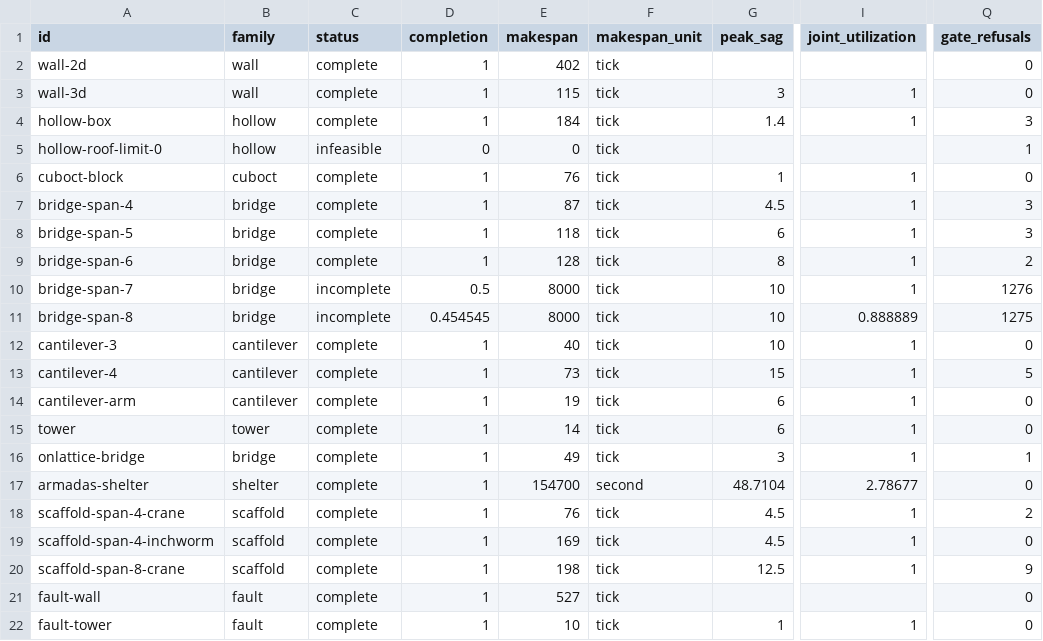
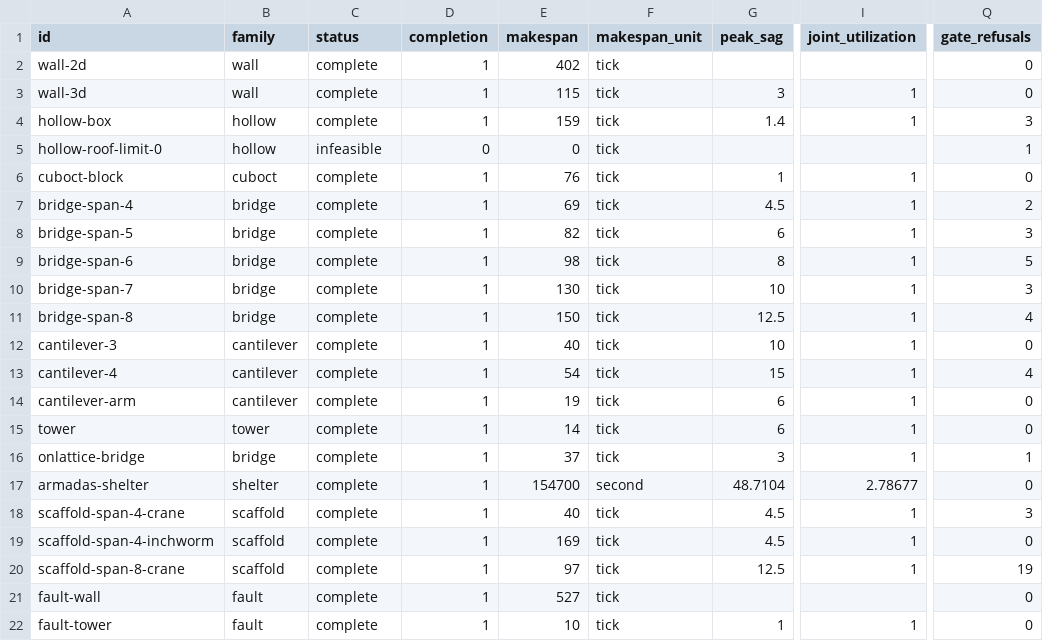
Before and after one commit to jdyar/discrete-assembly-sim, a CSV file: benchmarks/results.csv, drawn as a sheet; only a part is shown, gaps mark what is left out; the diff names each change by its address in the sheet, - before the commit and + after, or states it on an @@ line.

```diff
--- a/benchmarks/results.csv
+++ b/benchmarks/results.csv
-E4 (makespan): 184
+E4 (makespan): 159
-E7 (makespan): 87
+E7 (makespan): 69
-Q7 (gate_refusals): 3
+Q7 (gate_refusals): 2
-E8 (makespan): 118
+E8 (makespan): 82
-E9 (makespan): 128
+E9 (makespan): 98
-Q9 (gate_refusals): 2
+Q9 (gate_refusals): 5
-C10:C11 (status): incomplete
+C10:C11 (status): complete
-D10 (completion): 0.5
+D10 (completion): 1
-E10 (makespan): 8000
+E10 (makespan): 130
-Q10 (gate_refusals): 1276
+Q10 (gate_refusals): 3
-D11 (completion): 0.454545
+D11 (completion): 1
-E11 (makespan): 8000
+E11 (makespan): 150
-G11 (peak_sag): 10
+G11 (peak_sag): 12.5
-I11 (joint_utilization): 0.888889
+I11 (joint_utilization): 1
-Q11 (gate_refusals): 1275
+Q11 (gate_refusals): 4
-E13 (makespan): 73
+E13 (makespan): 54
-Q13 (gate_refusals): 5
+Q13 (gate_refusals): 4
-E16 (makespan): 49
+E16 (makespan): 37
-E18 (makespan): 76
+E18 (makespan): 40
-Q18 (gate_refusals): 2
+Q18 (gate_refusals): 3
-E20 (makespan): 198
+E20 (makespan): 97
-Q20 (gate_refusals): 9
+Q20 (gate_refusals): 19
```
Also changed, not shown: 8 other files.
